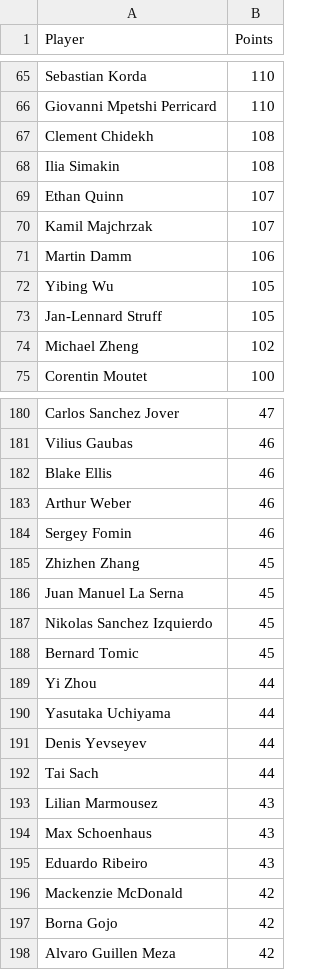
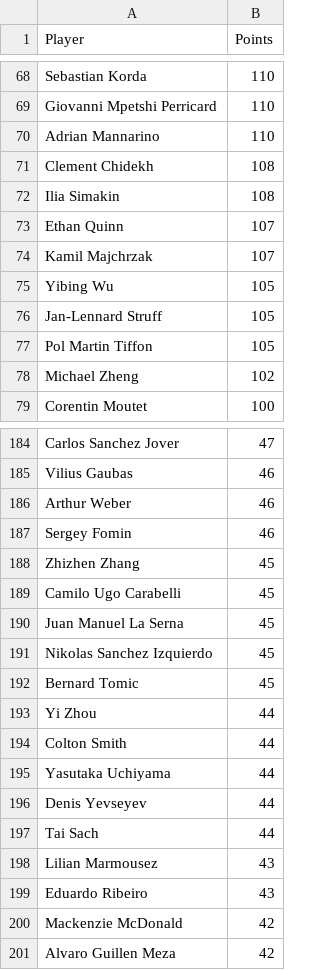
Before and after one commit to peterblum20/ATP-Race-Data, a CSV file: atp_race_top500.csv, drawn as a sheet; only a part is shown, gaps mark what is left out; the diff covers the shown part only.

```diff
--- a/atp_race_top500.csv
+++ b/atp_race_top500.csv
@@ -66,2 +69,3 @@ Sebastian Korda,110
 Giovanni Mpetshi Perricard,110
+Adrian Mannarino,110
 Clement Chidekh,108
@@ -70,5 +74,5 @@ Ethan Quinn,107
 Kamil Majchrzak,107
-Martin Damm,106
 Yibing Wu,105
 Jan-Lennard Struff,105
+Pol Martin Tiffon,105
 Michael Zheng,102
@@ -181,3 +185,2 @@ Carlos Sanchez Jover,47
 Vilius Gaubas,46
-Blake Ellis,46
 Arthur Weber,46
@@ -185,2 +188,3 @@ Sergey Fomin,46
 Zhizhen Zhang,45
+Camilo Ugo Carabelli,45
 Juan Manuel La Serna,45
@@ -189,2 +193,3 @@ Bernard Tomic,45
 Yi Zhou,44
+Colton Smith,44
 Yasutaka Uchiyama,44
@@ -193,6 +198,4 @@ Tai Sach,44
 Lilian Marmousez,43
-Max Schoenhaus,43
 Eduardo Ribeiro,43
 Mackenzie McDonald,42
-Borna Gojo,42
 Alvaro Guillen Meza,42
```
Also changed, not shown: 23 added rows, 23 removed rows and 1 edited cell elsewhere in this file, wta_race_top500.csv.
